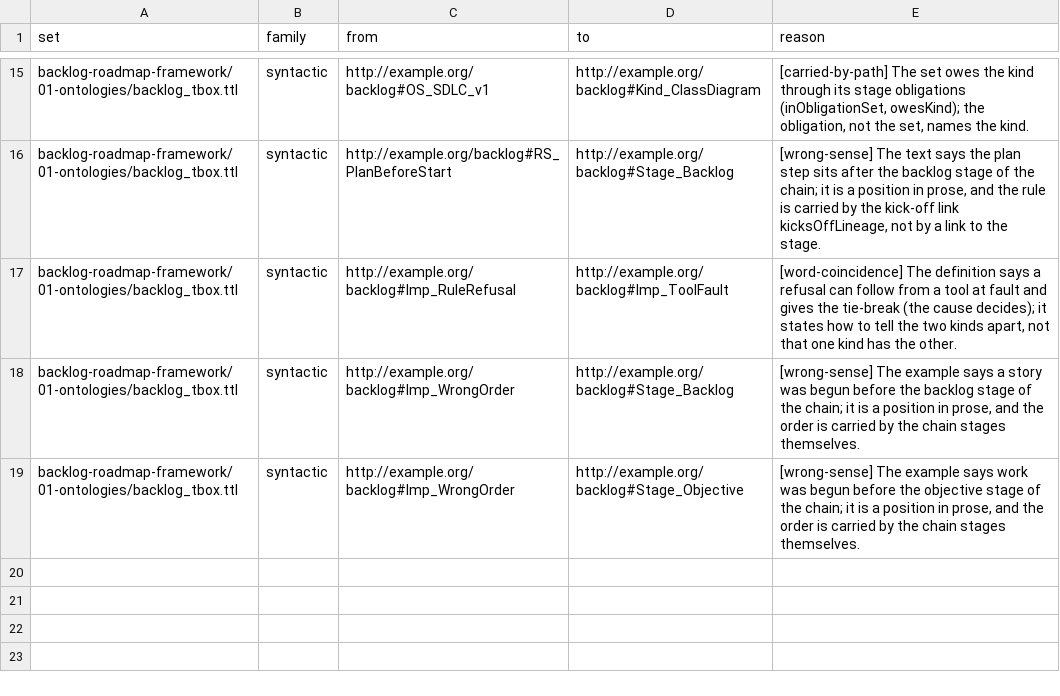
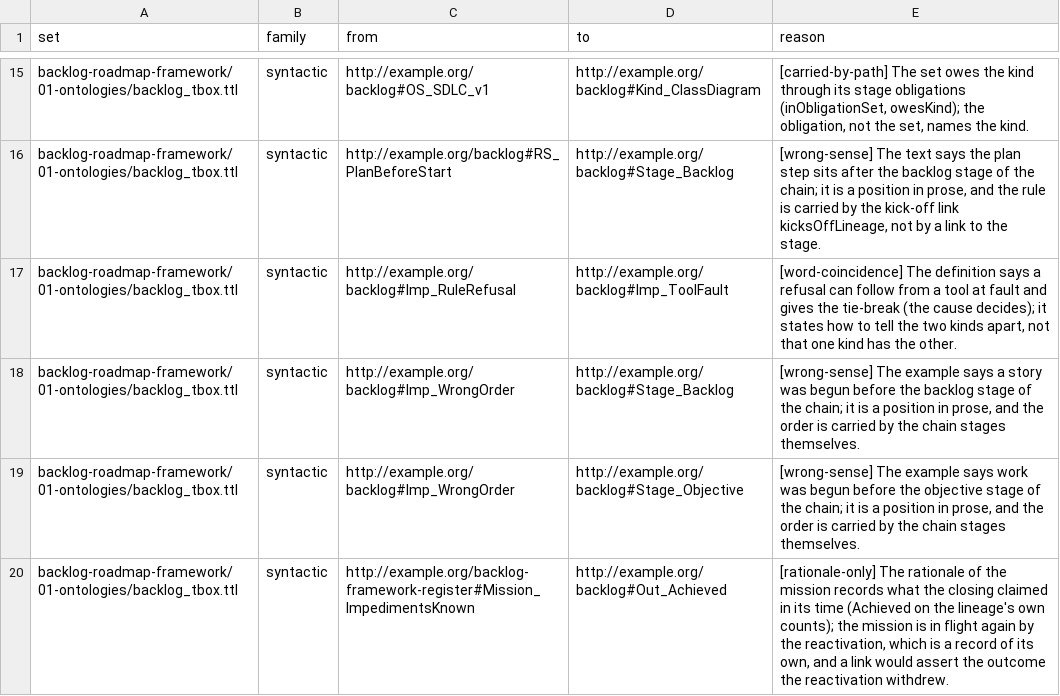
Before and after one commit to altunelyusuf/backlog-roadmap-framework, a TSV file: 03-tooling/link_decisions_v1_4_0.tsv (was 03-tooling/link_decisions_v1_3_0.tsv), drawn as a sheet; only a part is shown, gaps mark what is left out.

```diff
--- a/03-tooling/link_decisions_v1_3_0.tsv
+++ b/03-tooling/link_decisions_v1_4_0.tsv
@@ -19 +19,2 @@ backlog-roadmap-framework/01-ontologies/backlog_tbox.ttl	syntactic	http://exampl
 backlog-roadmap-framework/01-ontologies/backlog_tbox.ttl	syntactic	http://example.org/backlog#Imp_WrongOrder	http://example.org/backlog#Stage_Objective	[wrong-sense] The example says work was begun before the objective stage of the chain; it is a position in prose, and the order is carried by the chain stages themselves.
+backlog-roadmap-framework/01-ontologies/backlog_tbox.ttl	syntactic	http://example.org/backlog-framework-register#Mission_ImpedimentsKnown	http://example.org/backlog#Out_Achieved	[rationale-only] The rationale of the mission records what the closing claimed in its time (Achieved on the lineage's own counts); the mission is in flight again by the reactivation, which is a record of its own, and a link would assert the outcome the reactivation withdrew.
```
Also changed, not shown: 11 other files.
